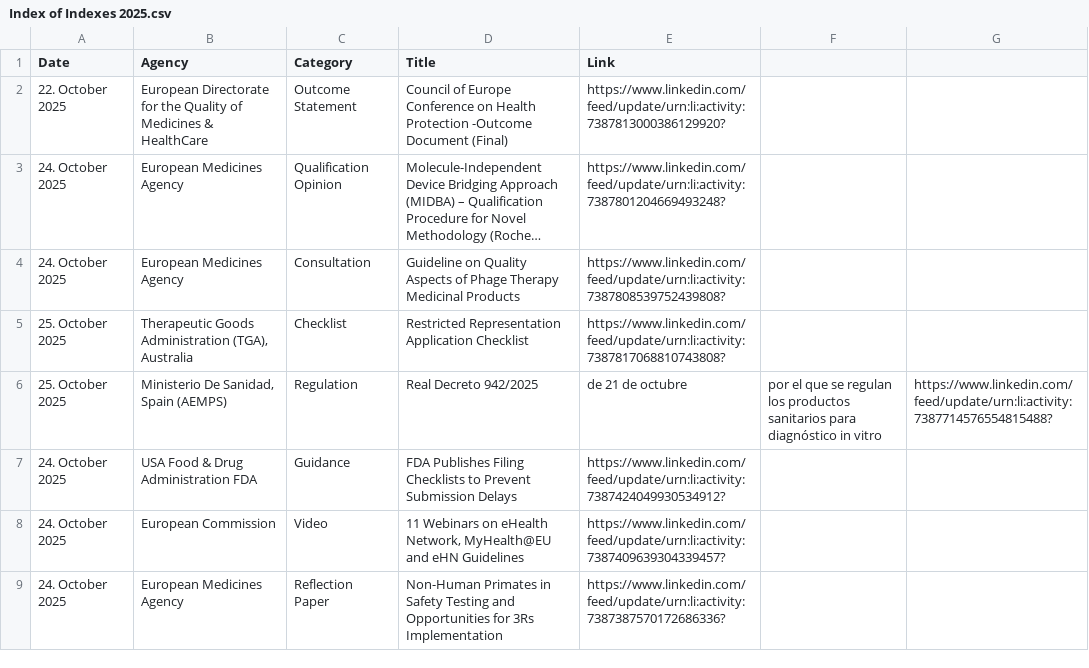
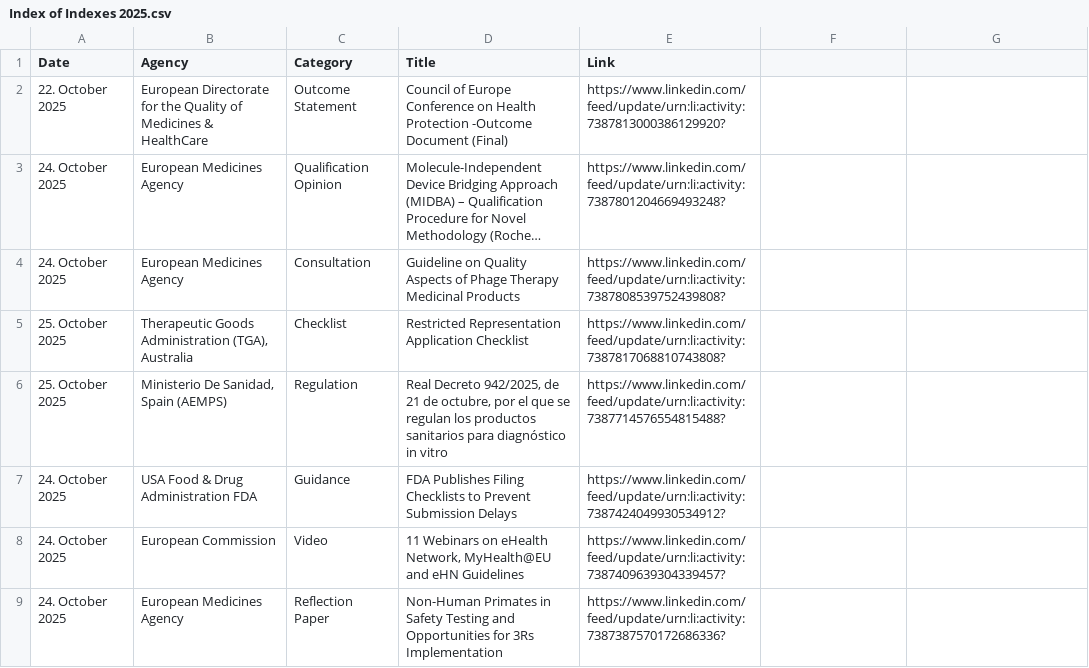
Before and after one commit to MartinCKing/Index-of-Indexes, a CSV file: Index of Indexes 2025.csv, drawn as a sheet; only a part is shown; long unchanged cells end in ….

Commit message:
Update Index of Indexes 2025.csv

```diff
--- a/Index of Indexes 2025.csv
+++ b/Index of Indexes 2025.csv
@@ -5,3 +5,3 @@ Date,Agency,Category,Title,Link
 25. October 2025,"Therapeutic Goods Administration (TGA), Australia",Checklist,Restricted Representation Application Checklist,https://www.linkedin.com/feed/update/urn:li:activity:7387817068810743808?
-25. October 2025,"Ministerio De Sanidad, Spain (AEMPS)",Regulation,Real Decreto 942/2025, de 21 de octubre, por el que se regulan los productos sanitarios para diagnóstico in vitro,https://www.linkedin.com/feed/update/urn:li:activity:7387714576554815488?
+25. October 2025,"Ministerio De Sanidad, Spain (AEMPS)",Regulation,"Real Decreto 942/2025, de 21 de octubre, por el que se regulan los productos sanitarios para diagnóstico in vitro",https://www.linkedin.com/feed/update/urn:li:activity:7387714576554815488?
 24. October 2025,USA Food & Drug Administration FDA,Guidance,FDA Publishes Filing Checklists to Prevent Submission Delays,https://www.linkedin.com/feed/update/urn:li:activity:7387424049930534912?
```
